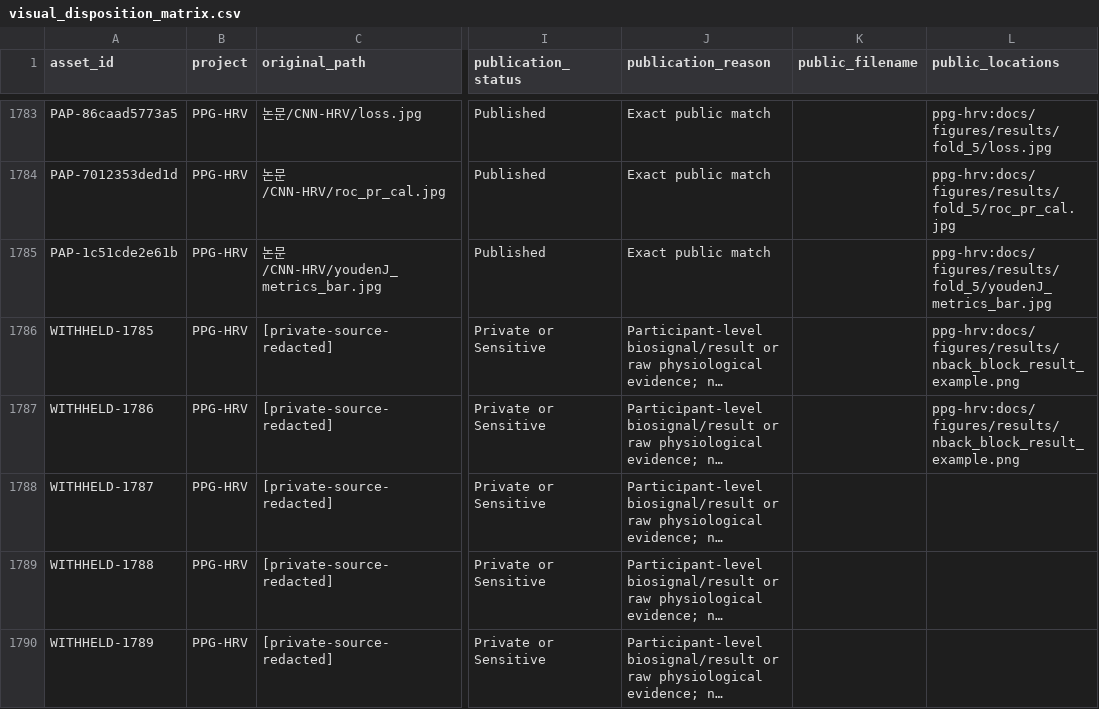
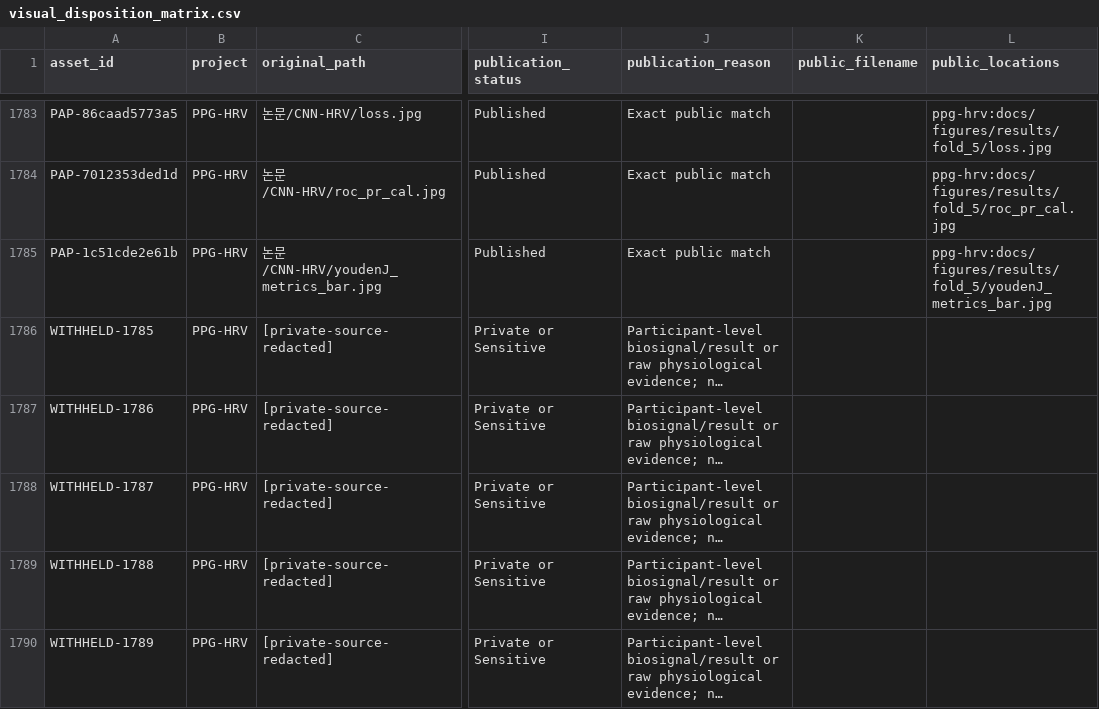
Before and after one commit to Tontonjeong/electrical-engineering-coursework-portfolio, a CSV file: docs/audit/visual_disposition_matrix.csv, drawn as a sheet; only a part is shown, gaps mark what is left out; long unchanged cells end in …; the diff names each change by its address in the sheet, - before the commit and + after, or states it on an @@ line.

Commit message:
audit: enforce aggregate-only PPG coverage

```diff
--- a/docs/audit/visual_disposition_matrix.csv
+++ b/docs/audit/visual_disposition_matrix.csv
-L1786:L1787 (public_locations): ppg-hrv:docs/figures/results/nback_block_result_example.png
+L1786:L1787 (public_locations): (empty)
```
Also changed, not shown: 3 other files.
